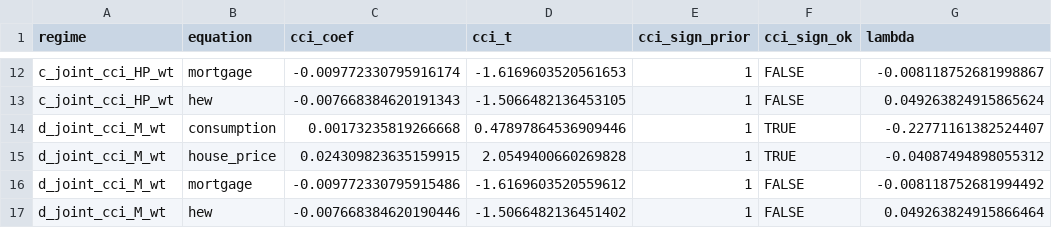
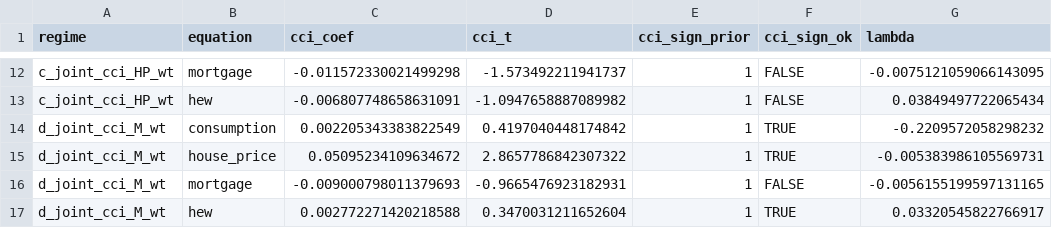
Before and after one commit to DavidAStephan/ConsModelling, a CSV file: LIVES/outputs/lives_phase_a_summary.csv, drawn as a sheet; only a part is shown, gaps mark what is left out; the diff covers the shown part only; the diff names each change by its address in the sheet, - before the commit and + after, or states it on an @@ line.

```diff
--- a/LIVES/outputs/lives_phase_a_summary.csv
+++ b/LIVES/outputs/lives_phase_a_summary.csv
-C12 (cci_coef): -0.009772330795916174
+C12 (cci_coef): -0.011572330021499298
-D12 (cci_t): -1.6169603520561653
+D12 (cci_t): -1.573492211941737
-G12 (lambda): -0.008118752681998867
+G12 (lambda): -0.0075121059066143095
-C13 (cci_coef): -0.007668384620191343
+C13 (cci_coef): -0.006807748658631091
-D13 (cci_t): -1.5066482136453105
+D13 (cci_t): -1.0947658887089982
-G13 (lambda): 0.049263824915865624
+G13 (lambda): 0.03849497722065434
-C14 (cci_coef): 0.00173235819266668
+C14 (cci_coef): 0.002205343383822549
-D14 (cci_t): 0.47897864536909446
+D14 (cci_t): 0.4197040448174842
-G14 (lambda): -0.22771161382524407
+G14 (lambda): -0.2209572058298232
-C15 (cci_coef): 0.024309823635159915
+C15 (cci_coef): 0.05095234109634672
-D15 (cci_t): 2.0549400660269828
+D15 (cci_t): 2.8657786842307322
-G15 (lambda): -0.04087494898055312
+G15 (lambda): -0.005383986105569731
-C16 (cci_coef): -0.009772330795915486
+C16 (cci_coef): -0.009000798011379693
-D16 (cci_t): -1.6169603520559612
+D16 (cci_t): -0.9665476923182931
-G16 (lambda): -0.008118752681994492
+G16 (lambda): -0.0056155199597131165
-C17 (cci_coef): -0.007668384620190446
+C17 (cci_coef): 0.002772271420218588
-D17 (cci_t): -1.5066482136451402
+D17 (cci_t): 0.3470031211652604
-F17 (cci_sign_ok): FALSE
+F17 (cci_sign_ok): TRUE
-G17 (lambda): 0.049263824915866464
+G17 (lambda): 0.03320545822766917
```
Also changed, not shown: 30 edited cells elsewhere in this file, LIVES/outputs/lives_joint_cci_survival.csv, LIVES/outputs/lives_sur_2eq_coefs.csv, 14 other files.
